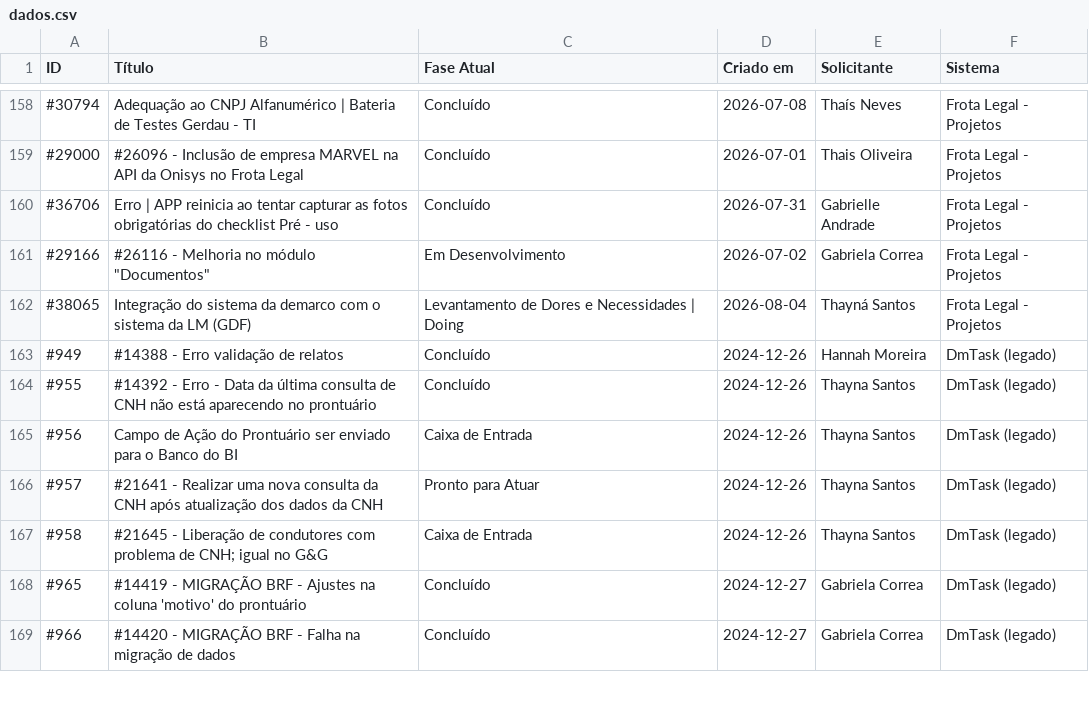
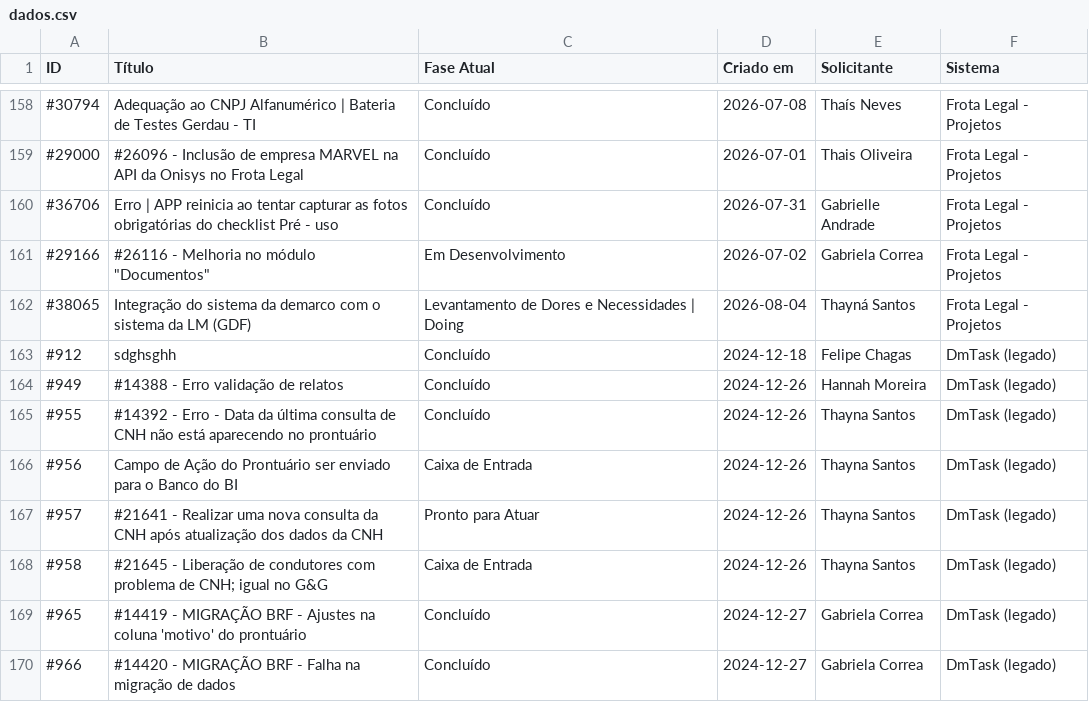
Before and after one commit to jadson13/Cards, a CSV file: dados.csv, drawn as a sheet; only a part is shown, gaps mark what is left out; the diff covers the shown part only; the diff names each change by its address in the sheet, - before the commit and + after, or states it on an @@ line.

```diff
--- a/dados.csv
+++ b/dados.csv
+row 163: #912 | sdghsghh | Concluído | 2024-12-18 | Felipe Chagas | DmTask (legado)
```
Also changed, not shown: 15 added rows elsewhere in this file.
